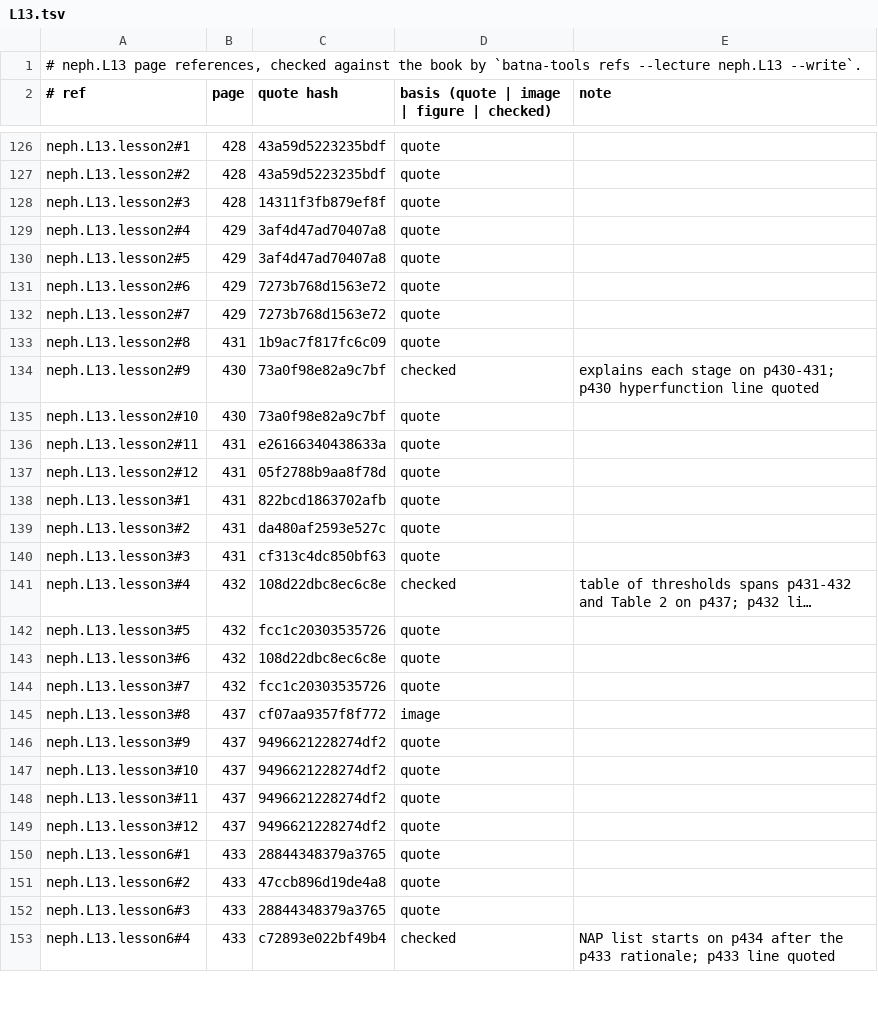
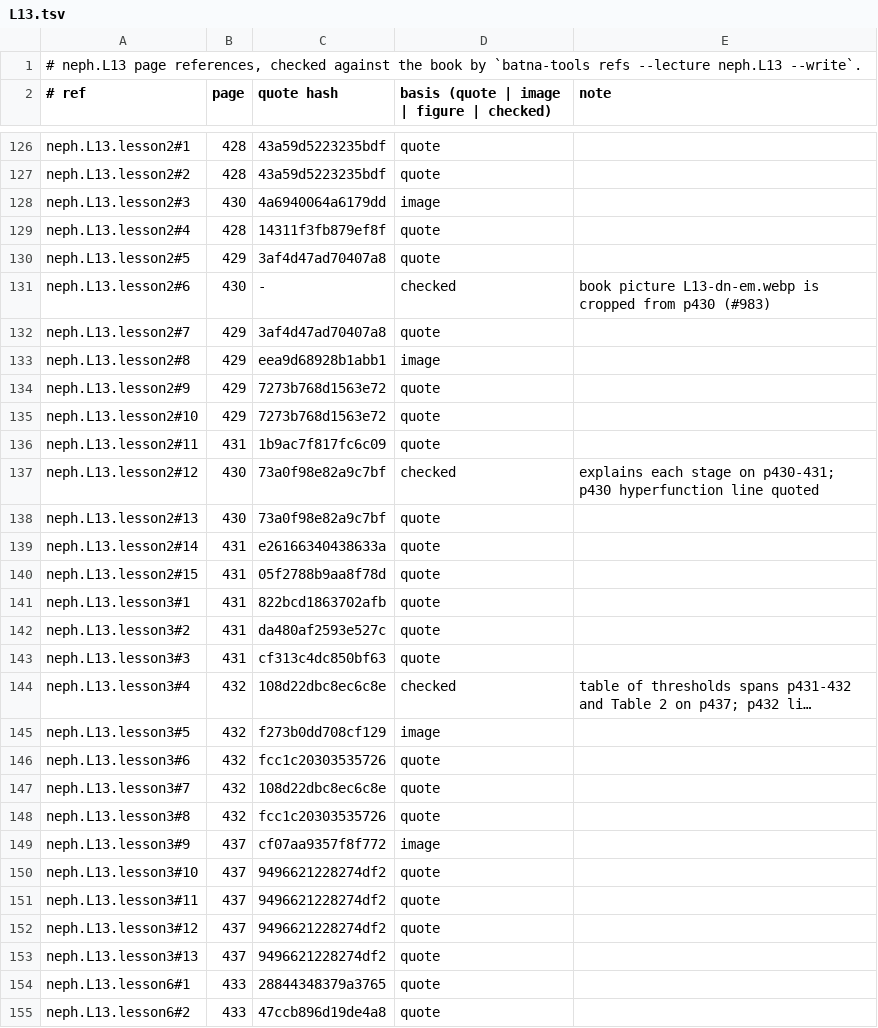
Before and after one commit to MohamedRef/Batna-app, a TSV file: content/book-refs/neph/L13.tsv, drawn as a sheet; only a part is shown, gaps mark what is left out; the shorter side is filled out with more unchanged rows; long unchanged cells end in …; addresses are those after the commit; the diff covers the shown part only; the diff names each change by its address in the sheet, - before the commit and + after, or states it on an @@ line.

Commit message:
neph.L13 book figures: 11 placed, 14 skipped (#983) (#1126)
Part of #983.

```diff
--- a/content/book-refs/neph/L13.tsv
+++ b/content/book-refs/neph/L13.tsv
-B128 (page): 428
+B128 (page): 430
-C128 (quote hash): 14311f3fb879ef8f
+C128 (quote hash): 4a6940064a6179dd
-D128: quote
+D128: image
-B129 (page): 429
+B129 (page): 428
-C129 (quote hash): 3af4d47ad70407a8
+C129 (quote hash): 14311f3fb879ef8f
-B131 (page): 429
+B131 (page): 430
-C131 (quote hash): 7273b768d1563e72
+C131 (quote hash): -
-D131: quote
+D131: checked
-E131 (note): (empty)
+E131 (note): book picture L13-dn-em.webp is cropped from p430 (#983)
-C132 (quote hash): 7273b768d1563e72
+C132 (quote hash): 3af4d47ad70407a8
-B133 (page): 431
+B133 (page): 429
-C133 (quote hash): 1b9ac7f817fc6c09
+C133 (quote hash): eea9d68928b1abb1
-D133: quote
+D133: image
-B134:B135 (page): 430
+B134:B135 (page): 429
-C134:C135 (quote hash): 73a0f98e82a9c7bf
+C134:C135 (quote hash): 7273b768d1563e72
-D134: checked
+D134: quote
-E134 (note): explains each stage on p430-431; p430 hyperfunction line quoted
+E134 (note): (empty)
-C136 (quote hash): e26166340438633a
+C136 (quote hash): 1b9ac7f817fc6c09
+row 137: neph.L13.lesson2#12 | 430 | 73a0f98e82a9c7bf | checked | explains each stage on p430-431; p430 hyperfunction line quoted
+row 138: neph.L13.lesson2#13 | 430 | 73a0f98e82a9c7bf | quote
+row 139: neph.L13.lesson2#14 | 431 | e26166340438633a | quote
-A140 (# ref): neph.L13.lesson2#12
+A140 (# ref): neph.L13.lesson2#15
-C145 (quote hash): fcc1c20303535726
+C145 (quote hash): f273b0dd708cf129
-D145: quote
+D145: image
-C146 (quote hash): 108d22dbc8ec6c8e
+C146 (quote hash): fcc1c20303535726
-C147 (quote hash): fcc1c20303535726
+C147 (quote hash): 108d22dbc8ec6c8e
-B148 (page): 437
+B148 (page): 432
-C148 (quote hash): cf07aa9357f8f772
+C148 (quote hash): fcc1c20303535726
-D148: image
+D148: quote
-C149 (quote hash): 9496621228274df2
+C149 (quote hash): cf07aa9357f8f772
-D149: quote
+D149: image
+row 153: neph.L13.lesson3#13 | 437 | 9496621228274df2 | quote
```
Also changed, not shown: 5 added rows and 15 edited cells elsewhere in this file, 12 other files.
